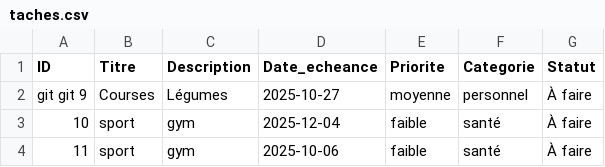
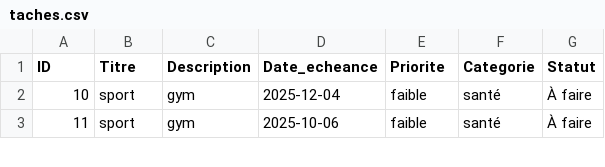
Before and after one commit to Anas12Mhiri/Gestion_des_t-ches, a CSV file: pages/taches.csv, drawn as a sheet; only a part is shown; the diff names each change by its address in the sheet, - before the commit and + after, or states it on an @@ line.

Commit message:
Update taches.csv

```diff
--- a/pages/taches.csv
+++ b/pages/taches.csv
-row 2: git git 9 | Courses | Légumes | 2025-10-27 | moyenne | personnel | À faire
```
